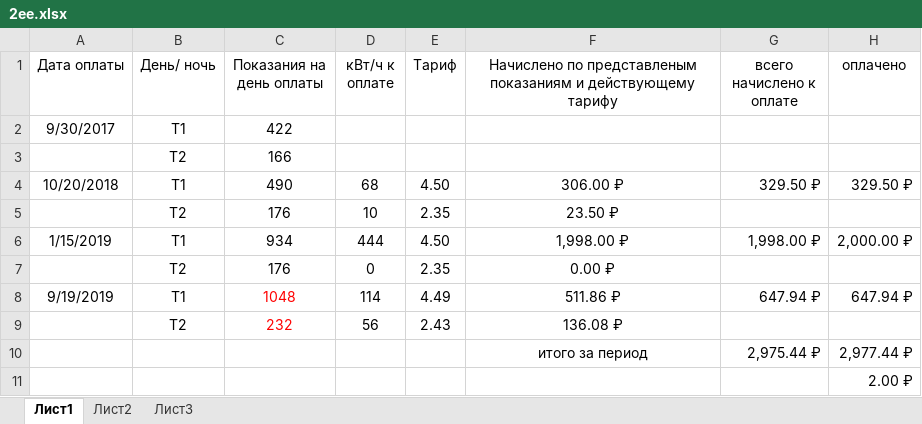
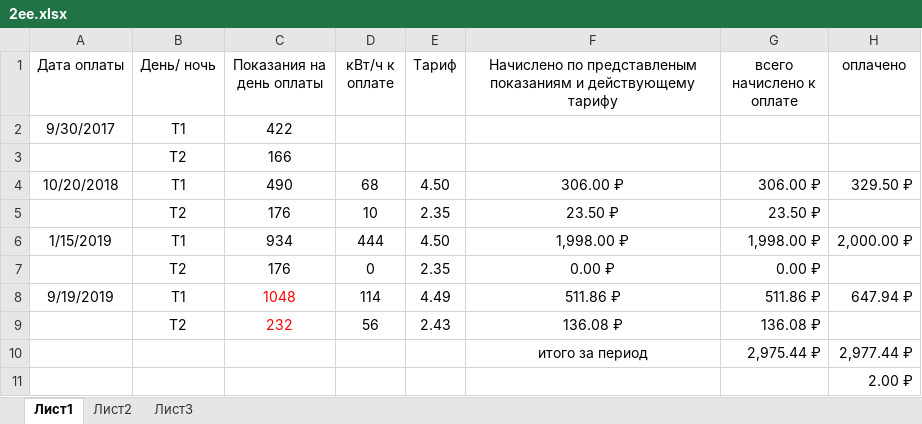
Before and after one commit to slimexpert/slimexpert.github.io, an Excel workbook: sputnik/personal/ee/2ee.xlsx, sheet Лист1, drawn as a sheet; values as stored, in another font and other column widths than the file's, no borders; the diff names each change by its address in the sheet, - before the commit and + after, or states it on an @@ line.

Commit message:
Update 2ee.xlsx

```diff
--- a/sputnik/personal/ee/2ee.xlsx (sheet Лист1)
+++ b/sputnik/personal/ee/2ee.xlsx (sheet Лист1)
-G4 (всего начислено к оплате): 329.50 ₽
+G4 (всего начислено к оплате): 306.00 ₽
-G5 (всего начислено к оплате): (empty)
+G5 (всего начислено к оплате): 23.50 ₽
-G7 (всего начислено к оплате): (empty)
+G7 (всего начислено к оплате): 0.00 ₽
-G8 (всего начислено к оплате): 647.94 ₽
+G8 (всего начислено к оплате): 511.86 ₽
-G9 (всего начислено к оплате): (empty)
+G9 (всего начислено к оплате): 136.08 ₽
```
Also changed, not shown: formulas that keep their value.
